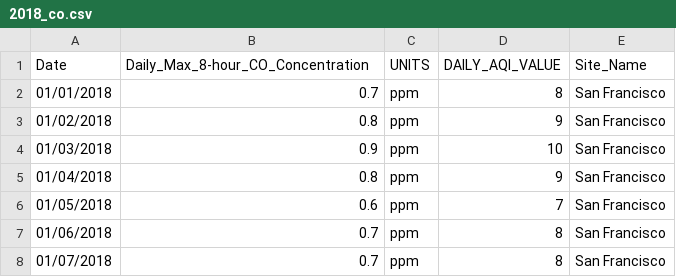
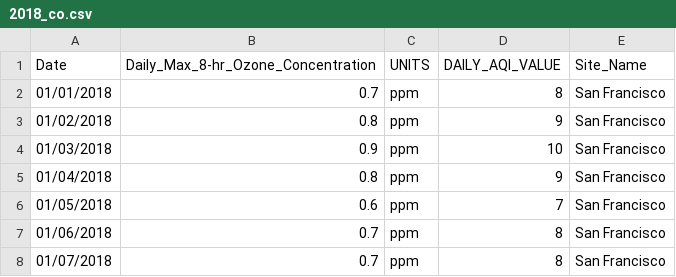
Before and after one commit to a56k/Final_Project_AQI_Level_SF, a CSV file: AmirO/Final_Project_CSVs/2018/2018_co.csv, drawn as a sheet; only a part is shown.

```diff
--- a/AmirO/Final_Project_CSVs/2018/2018_co.csv
+++ b/AmirO/Final_Project_CSVs/2018/2018_co.csv
@@ -1,2 +1,2 @@
-Date,Daily_Max_8-hour_CO_Concentration,UNITS,DAILY_AQI_VALUE,Site_Name
+Date,Daily_Max_8-hr_Ozone_Concentration,UNITS,DAILY_AQI_VALUE,Site_Name
 01/01/2018,0.7,ppm,8,San Francisco
```
Also changed, not shown: AmirO/Final_Project_CSVs/2018/2018_no2.csv, AmirO/Final_Project_CSVs/2019/2019_co.csv, 15 other files.
